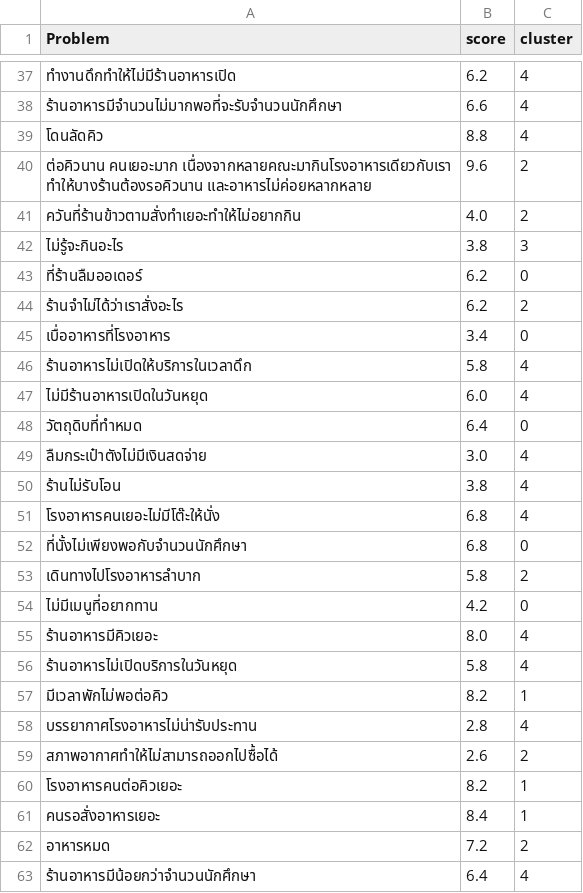
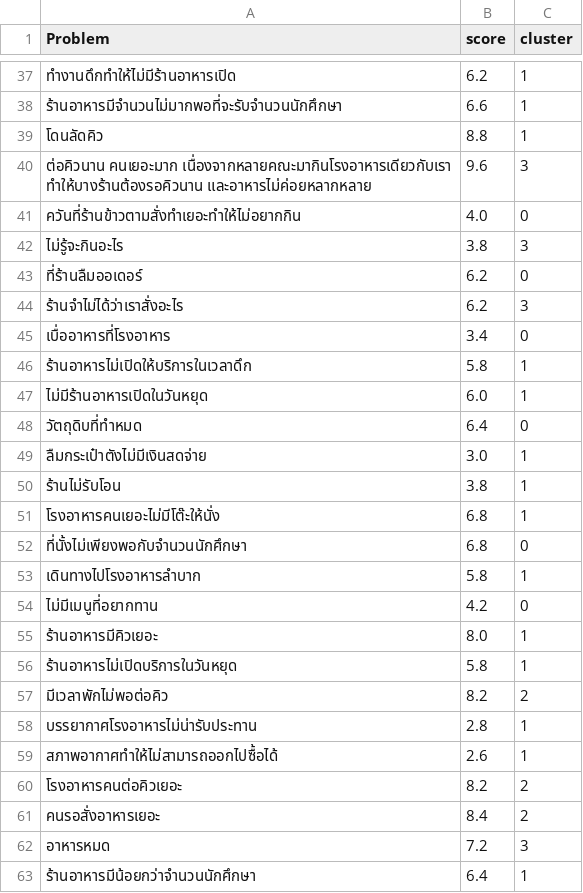
Before and after one commit to apichart2425/RE_Project, a CSV file: data/dataReVXXX.csv, drawn as a sheet; only a part is shown, gaps mark what is left out; the diff covers the shown part only.

```diff
--- a/data/dataReVXXX.csv
+++ b/data/dataReVXXX.csv
@@ -37,27 +37,27 @@
-ทำงานดึกทำให้ไม่มีร้านอาหารเปิด,6.2,4
-ร้านอาหารมีจำนวนไม่มากพอที่จะรับจำนวนนักศึกษา,6.6,4
-โดนลัดคิว,8.8,4
-ต่อคิวนาน คนเยอะมาก เนื่องจากหลายคณะมากินโรงอาหารเดียวกับเรา ทำให้บางร้านต้องรอคิวนาน และอาหารไม่ค่อยหลากหลาย,9.6,2
-ควันที่ร้านข้าวตามสั่งทำเยอะทำให้ไม่อยากกิน,4.0,2
+ทำงานดึกทำให้ไม่มีร้านอาหารเปิด,6.2,1
+ร้านอาหารมีจำนวนไม่มากพอที่จะรับจำนวนนักศึกษา,6.6,1
+โดนลัดคิว,8.8,1
+ต่อคิวนาน คนเยอะมาก เนื่องจากหลายคณะมากินโรงอาหารเดียวกับเรา ทำให้บางร้านต้องรอคิวนาน และอาหารไม่ค่อยหลากหลาย,9.6,3
+ควันที่ร้านข้าวตามสั่งทำเยอะทำให้ไม่อยากกิน,4.0,0
 ไม่รู้จะกินอะไร,3.8,3
 ที่ร้านลืมออเดอร์,6.2,0
-ร้านจำไม่ได้ว่าเราสั่งอะไร,6.2,2
+ร้านจำไม่ได้ว่าเราสั่งอะไร,6.2,3
 เบื่ออาหารที่โรงอาหาร,3.4,0
-ร้านอาหารไม่เปิดให้บริการในเวลาดึก,5.8,4
-ไม่มีร้านอาหารเปิดในวันหยุด,6.0,4
+ร้านอาหารไม่เปิดให้บริการในเวลาดึก,5.8,1
+ไม่มีร้านอาหารเปิดในวันหยุด,6.0,1
 วัตถุดิบที่ทำหมด,6.4,0
-ลืมกระเป๋าตังไม่มีเงินสดจ่าย,3.0,4
-ร้านไม่รับโอน,3.8,4
-โรงอาหารคนเยอะไม่มีโต๊ะให้นั่ง,6.8,4
+ลืมกระเป๋าตังไม่มีเงินสดจ่าย,3.0,1
+ร้านไม่รับโอน,3.8,1
+โรงอาหารคนเยอะไม่มีโต๊ะให้นั่ง,6.8,1
 ที่นั้งไม่เพียงพอกับจำนวนนักศึกษา,6.8,0
-เดินทางไปโรงอาหารลำบาก,5.8,2
+เดินทางไปโรงอาหารลำบาก,5.8,1
 ไม่มีเมนูที่อยากทาน,4.2,0
-ร้านอาหารมีคิวเยอะ,8.0,4
-ร้านอาหารไม่เปิดบริการในวันหยุด,5.8,4
-มีเวลาพักไม่พอต่อคิว,8.2,1
-บรรยากาศโรงอาหารไม่น่ารับประทาน,2.8,4
-สภาพอากาศทำให้ไม่สามารถออกไปซื้อได้,2.6,2
-โรงอาหารคนต่อคิวเยอะ,8.2,1
-คนรอสั่งอาหารเยอะ,8.4,1
-อาหารหมด,7.2,2
-ร้านอาหารมีน้อยกว่าจำนวนนักศึกษา,6.4,4
+ร้านอาหารมีคิวเยอะ,8.0,1
+ร้านอาหารไม่เปิดบริการในวันหยุด,5.8,1
+มีเวลาพักไม่พอต่อคิว,8.2,2
+บรรยากาศโรงอาหารไม่น่ารับประทาน,2.8,1
+สภาพอากาศทำให้ไม่สามารถออกไปซื้อได้,2.6,1
+โรงอาหารคนต่อคิวเยอะ,8.2,2
+คนรอสั่งอาหารเยอะ,8.4,2
+อาหารหมด,7.2,3
+ร้านอาหารมีน้อยกว่าจำนวนนักศึกษา,6.4,1
```
Also changed, not shown: 1 added row and 31 edited cells elsewhere in this file, 14 other files.
